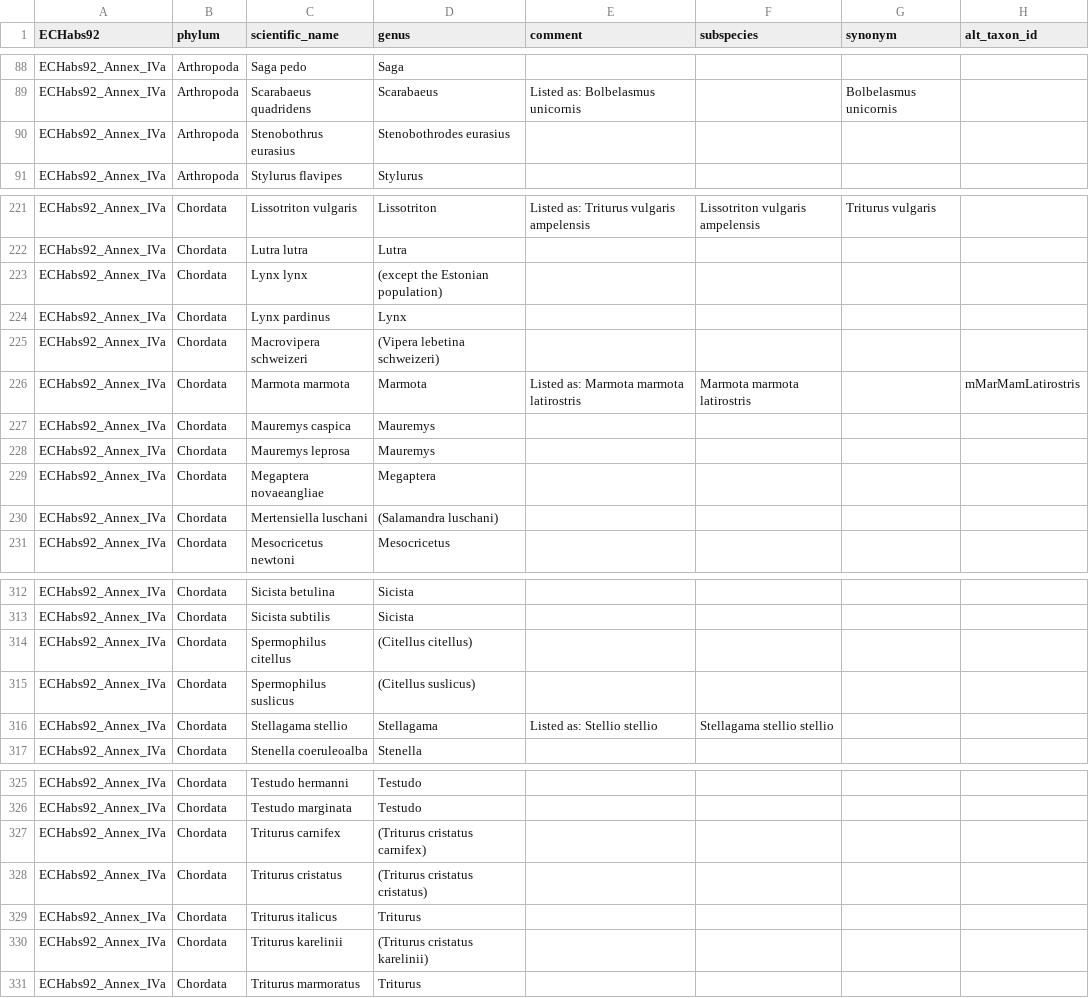
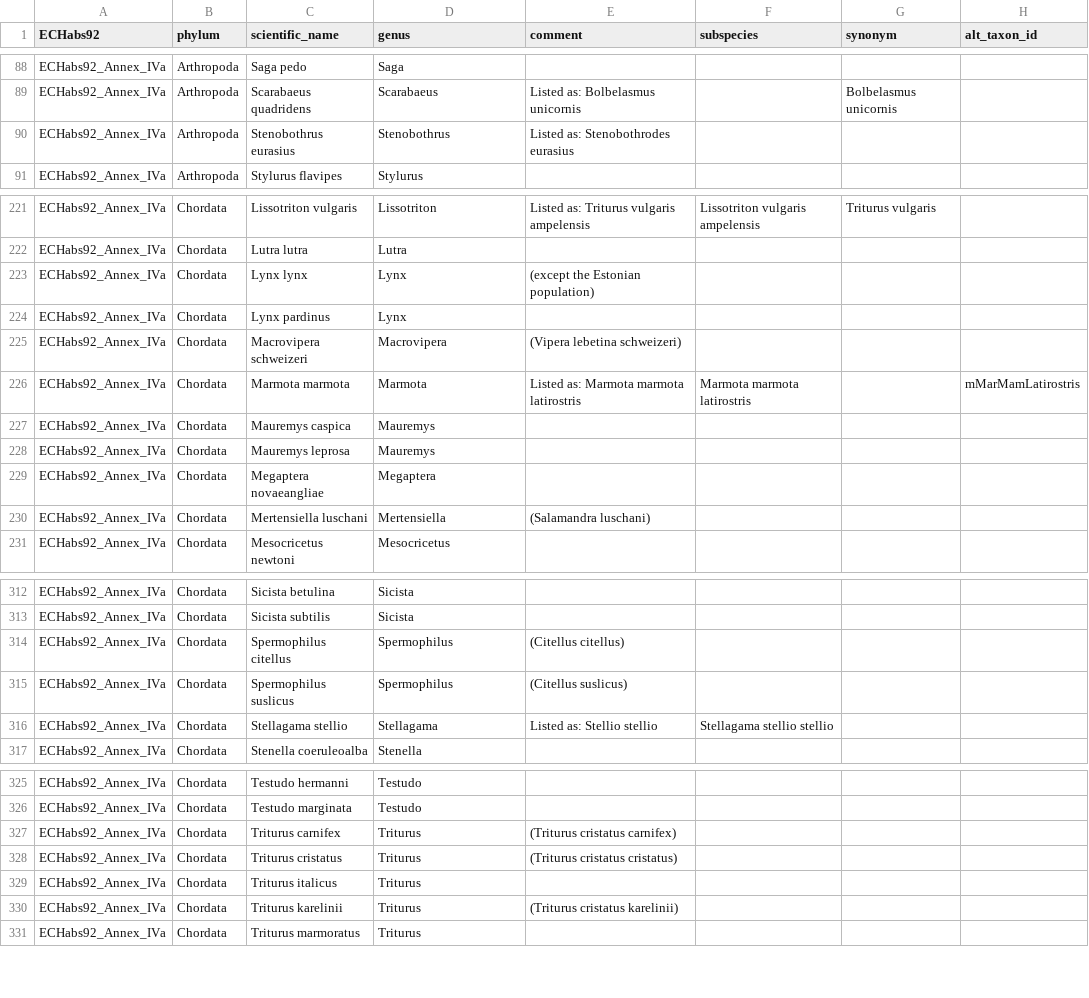
Before and after one commit to genomehubs/goat-data, a TSV file: 21.02.08/legislation/1_Council_Directive_92_43_EEC_1992_ANNEX_IVa_Animals.tsv, drawn as a sheet; only a part is shown, gaps mark what is left out; the diff covers the shown part only.

Commit message:
fix exceptions

```diff
--- a/21.02.08/legislation/1_Council_Directive_92_43_EEC_1992_ANNEX_IVa_Animals.tsv
+++ b/21.02.08/legislation/1_Council_Directive_92_43_EEC_1992_ANNEX_IVa_Animals.tsv
@@ -89,3 +89,3 @@ ECHabs92_Annex_IVa	Arthropoda	Saga pedo	Saga
 ECHabs92_Annex_IVa	Arthropoda	Scarabaeus quadridens	Scarabaeus	Listed as: Bolbelasmus unicornis		Bolbelasmus unicornis	
-ECHabs92_Annex_IVa	Arthropoda	Stenobothrus eurasius	Stenobothrodes eurasius
+ECHabs92_Annex_IVa	Arthropoda	Stenobothrus eurasius	Stenobothrus	Listed as: Stenobothrodes eurasius			
 ECHabs92_Annex_IVa	Arthropoda	Stylurus flavipes	Stylurus				
@@ -222,5 +222,5 @@ ECHabs92_Annex_IVa	Chordata	Lissotriton vulgaris	Lissotriton	Listed as: Triturus
 ECHabs92_Annex_IVa	Chordata	Lutra lutra	Lutra				
-ECHabs92_Annex_IVa	Chordata	Lynx lynx	(except the Estonian population)
+ECHabs92_Annex_IVa	Chordata	Lynx lynx	Lynx	(except the Estonian population)			
 ECHabs92_Annex_IVa	Chordata	Lynx pardinus	Lynx				
-ECHabs92_Annex_IVa	Chordata	Macrovipera schweizeri	(Vipera lebetina schweizeri)	
+ECHabs92_Annex_IVa	Chordata	Macrovipera schweizeri	Macrovipera	(Vipera lebetina schweizeri)			
 ECHabs92_Annex_IVa	Chordata	Marmota marmota	Marmota	Listed as: Marmota marmota latirostris	Marmota marmota latirostris		mMarMamLatirostris
@@ -229,3 +229,3 @@ ECHabs92_Annex_IVa	Chordata	Mauremys leprosa	Mauremys
 ECHabs92_Annex_IVa	Chordata	Megaptera novaeangliae	Megaptera				
-ECHabs92_Annex_IVa	Chordata	Mertensiella luschani	(Salamandra luschani)	
+ECHabs92_Annex_IVa	Chordata	Mertensiella luschani	Mertensiella	(Salamandra luschani)			
 ECHabs92_Annex_IVa	Chordata	Mesocricetus newtoni	Mesocricetus				
@@ -313,4 +313,4 @@ ECHabs92_Annex_IVa	Chordata	Sicista betulina	Sicista
 ECHabs92_Annex_IVa	Chordata	Sicista subtilis	Sicista				
-ECHabs92_Annex_IVa	Chordata	Spermophilus citellus	(Citellus citellus)
-ECHabs92_Annex_IVa	Chordata	Spermophilus suslicus	(Citellus suslicus)
+ECHabs92_Annex_IVa	Chordata	Spermophilus citellus	Spermophilus	(Citellus citellus)			
+ECHabs92_Annex_IVa	Chordata	Spermophilus suslicus	Spermophilus	(Citellus suslicus)			
 ECHabs92_Annex_IVa	Chordata	Stellagama stellio	Stellagama	Listed as: Stellio stellio	Stellagama stellio stellio		
@@ -326,6 +326,6 @@ ECHabs92_Annex_IVa	Chordata	Testudo hermanni	Testudo
 ECHabs92_Annex_IVa	Chordata	Testudo marginata	Testudo				
-ECHabs92_Annex_IVa	Chordata	Triturus carnifex	(Triturus cristatus carnifex)	
-ECHabs92_Annex_IVa	Chordata	Triturus cristatus	(Triturus cristatus cristatus)	
+ECHabs92_Annex_IVa	Chordata	Triturus carnifex	Triturus	(Triturus cristatus carnifex)			
+ECHabs92_Annex_IVa	Chordata	Triturus cristatus	Triturus	(Triturus cristatus cristatus)			
 ECHabs92_Annex_IVa	Chordata	Triturus italicus	Triturus				
-ECHabs92_Annex_IVa	Chordata	Triturus karelinii	(Triturus cristatus karelinii)	
+ECHabs92_Annex_IVa	Chordata	Triturus karelinii	Triturus	(Triturus cristatus karelinii)			
 ECHabs92_Annex_IVa	Chordata	Triturus marmoratus	Triturus				
```
Also changed, not shown: 32 edited cells elsewhere in this file.
